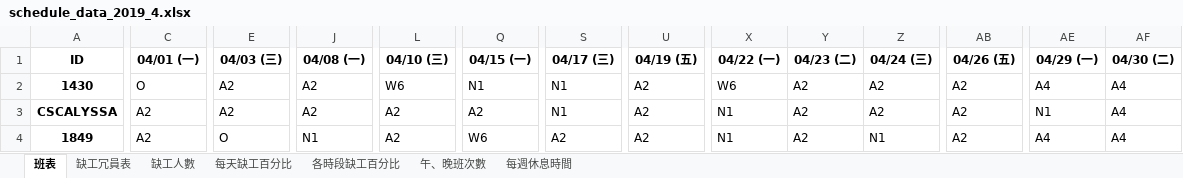
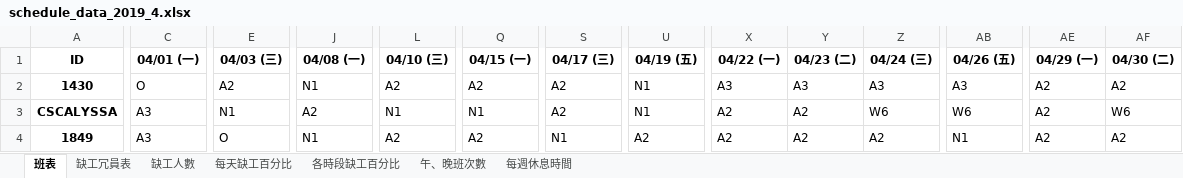
Before and after one commit to h920032/IM_project, an Excel workbook: schedule_data_2019_4.xlsx, sheet 班表, drawn as a sheet; only a part is shown, gaps mark what is left out; values as stored, in another font and other column widths than the file's, no borders; the diff covers the shown part only; the diff names each change by its address in the sheet, - before the commit and + after, or states it on an @@ line.

```diff
--- a/schedule_data_2019_4.xlsx (sheet 班表)
+++ b/schedule_data_2019_4.xlsx (sheet 班表)
-J2 (04/08 (一)): A2
+J2 (04/08 (一)): N1
-L2 (04/10 (三)): W6
+L2 (04/10 (三)): A2
-Q2 (04/15 (一)): N1
+Q2 (04/15 (一)): A2
-S2:S3 (04/17 (三)): N1
+S2:S3 (04/17 (三)): A2
-U2:U3 (04/19 (五)): A2
+U2:U3 (04/19 (五)): N1
-X2 (04/22 (一)): W6
+X2 (04/22 (一)): A3
-Y2 (04/23 (二)): A2
+Y2 (04/23 (二)): A3
-Z2 (04/24 (三)): A2
+Z2 (04/24 (三)): A3
-AB2 (04/26 (五)): A2
+AB2 (04/26 (五)): A3
-AE2 (04/29 (一)): A4
+AE2 (04/29 (一)): A2
-AF2 (04/30 (二)): A4
+AF2 (04/30 (二)): A2
-C3:C4 (04/01 (一)): A2
+C3:C4 (04/01 (一)): A3
-E3 (04/03 (三)): A2
+E3 (04/03 (三)): N1
-L3 (04/10 (三)): A2
+L3 (04/10 (三)): N1
-Q3 (04/15 (一)): A2
+Q3 (04/15 (一)): N1
-X3:X4 (04/22 (一)): N1
+X3:X4 (04/22 (一)): A2
-Z3 (04/24 (三)): A2
+Z3 (04/24 (三)): W6
-AB3 (04/26 (五)): A2
+AB3 (04/26 (五)): W6
-AE3 (04/29 (一)): N1
+AE3 (04/29 (一)): A2
-AF3 (04/30 (二)): A4
+AF3 (04/30 (二)): W6
-Q4 (04/15 (一)): W6
+Q4 (04/15 (一)): A2
-S4 (04/17 (三)): A2
+S4 (04/17 (三)): N1
-Z4 (04/24 (三)): N1
+Z4 (04/24 (三)): A2
-AB4 (04/26 (五)): A2
+AB4 (04/26 (五)): N1
-AE4 (04/29 (一)): A4
+AE4 (04/29 (一)): A2
-AF4 (04/30 (二)): A4
+AF4 (04/30 (二)): A2
```
Also changed, not shown: 2 removed rows and 553 edited cells elsewhere in this sheet, sheet 缺工冗員表, sheet 每週休息時間, sheet 午、晚班次數, sheet 缺工人數, sheet 每天缺工百分比, sheet 各時段缺工百分比, 32 other files.
